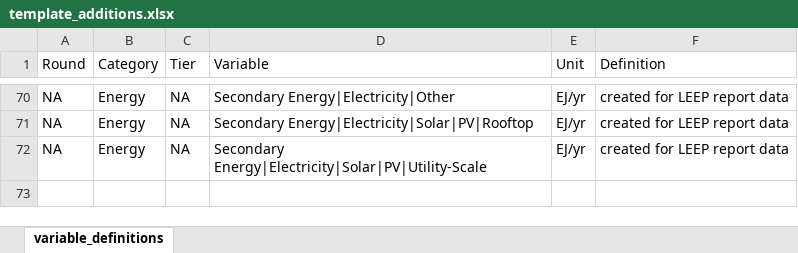
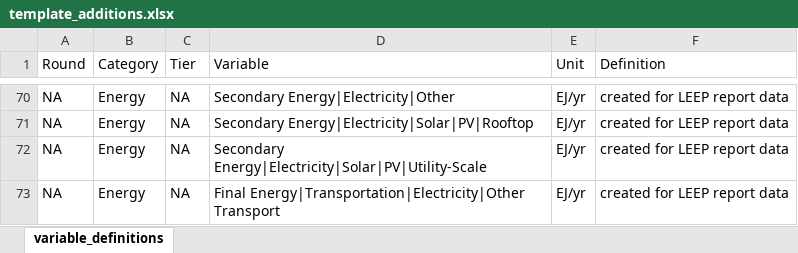
Before and after one commit to mobro-git/LEEP, an Excel workbook: data-raw/template_additions.xlsx, sheet variable_definitions, drawn as a sheet; only a part is shown, gaps mark what is left out; values as stored, in another font and other column widths than the file's, no borders; the diff names each change by its address in the sheet, - before the commit and + after, or states it on an @@ line.

```diff
--- a/data-raw/template_additions.xlsx (sheet variable_definitions)
+++ b/data-raw/template_additions.xlsx (sheet variable_definitions)
+row 73: NA | Energy | NA | Final Energy|Transportation|Electricity|Other Transport | EJ/yr | created for LEEP report data
```
Also changed, not shown: data-extra/ira_comparison_raw/VariableMapping.xlsx, data-extra/ira_comparison_raw/ira_comparison.xlsx, 11 other files.
